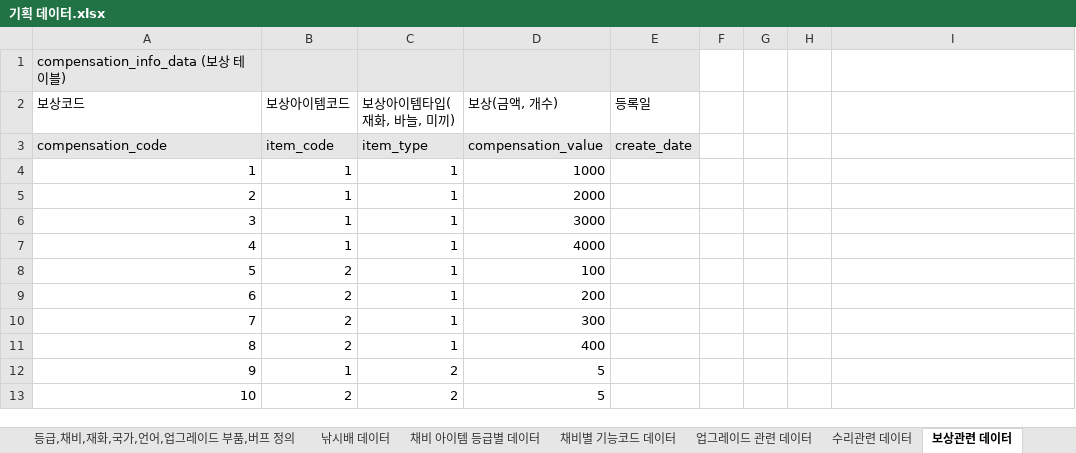
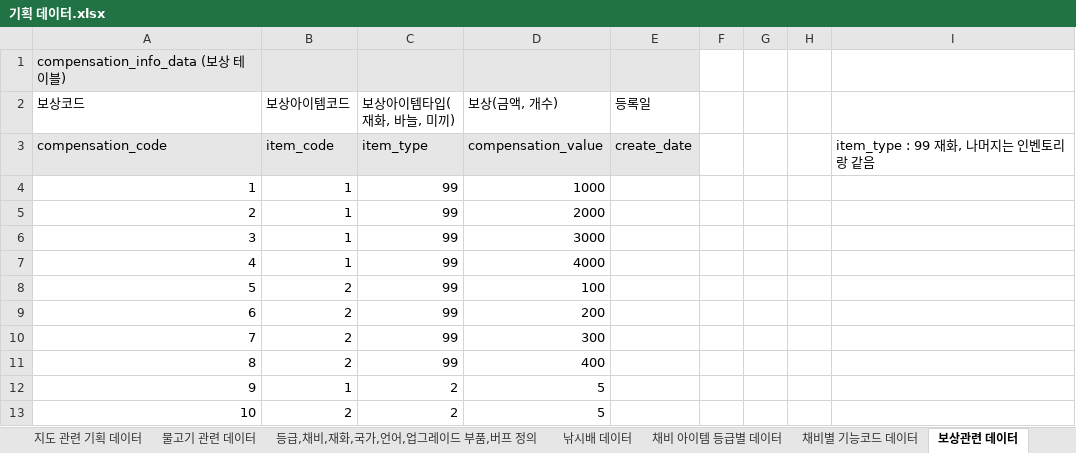
Before and after one commit to pgh97/game-project, an Excel workbook: docs/DataDocs/기획 데이터.xlsx, sheet 보상관련 데이터, drawn as a sheet; only a part is shown; values as stored, in another font and other column widths than the file's, no borders; the diff names each change by its address in the sheet, - before the commit and + after, or states it on an @@ line.

```diff
--- a/docs/DataDocs/기획 데이터.xlsx (sheet 보상관련 데이터)
+++ b/docs/DataDocs/기획 데이터.xlsx (sheet 보상관련 데이터)
-I3: (empty)
+I3: item_type : 99 재화, 나머지는 인벤토리랑 같음
-C4:C11 (보상아이템타입(재화, 바늘, 미끼)): 1
+C4:C11 (보상아이템타입(재화, 바늘, 미끼)): 99
```
Also changed, not shown: other sheet tabs, docs/APIDocs/API명세서.xlsx, docs/DataDocs/기획과 인게임 데이터 테이블 정의.xlsx, 27 other files.
